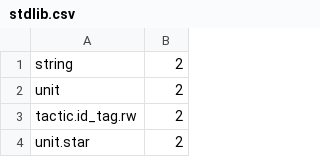
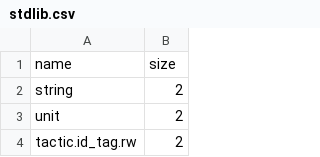
Before and after one commit to emlaufer/zkpi, a CSV file: stdlib.csv, drawn as a sheet; only a part is shown; the shorter side is filled out with more unchanged rows; the diff names each change by its address in the sheet, - before the commit and + after, or states it on an @@ line.

```diff
--- a/stdlib.csv
+++ b/stdlib.csv
+row 1: name | size
```
Also changed, not shown: stdlib_sizes.csv, 36 other files.
